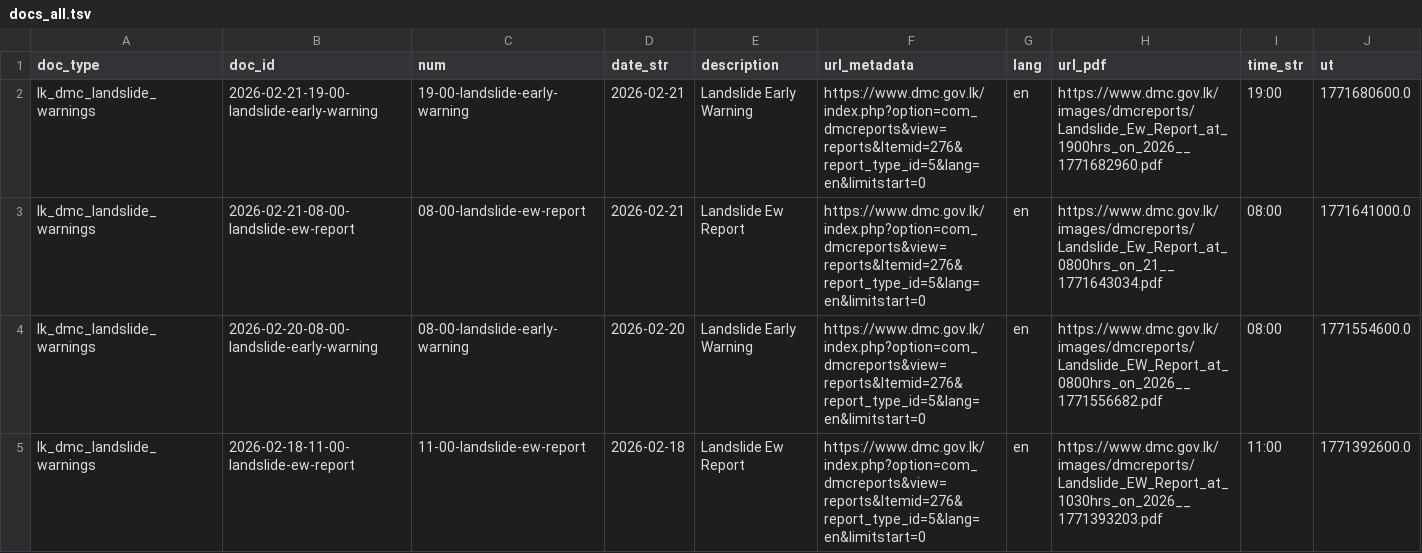
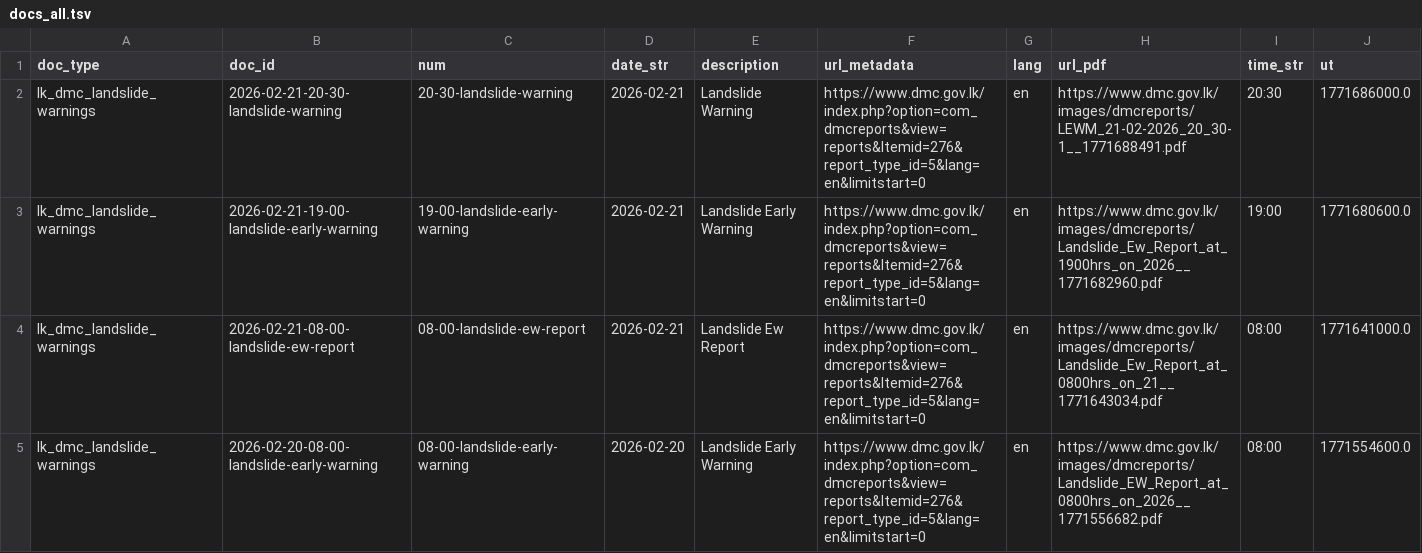
Before and after one commit to nuuuwan/lk_dmc_landslides, a TSV file: data/docs_all.tsv, drawn as a sheet; only a part is shown; the shorter side is filled out with more unchanged rows; the diff names each change by its address in the sheet, - before the commit and + after, or states it on an @@ line.

```diff
--- a/data/docs_all.tsv
+++ b/data/docs_all.tsv
+row 2: lk_dmc_landslide_warnings | 2026-02-21-20-30-landslide-warning | 20-30-landslide-warning | 2026-02-21 | Landslide Warning | https://www.dmc.gov.lk/index.php?option=com_dmcreports&view=reports&Itemid=276&report_type_id=5&lang=en&limitstart=0 | en | https://www.dmc.gov.lk/images/dmcreports/LEWM_21-02-2026_20_30-1__1771688491.pdf | 20:30 | 1771686000.0
```
